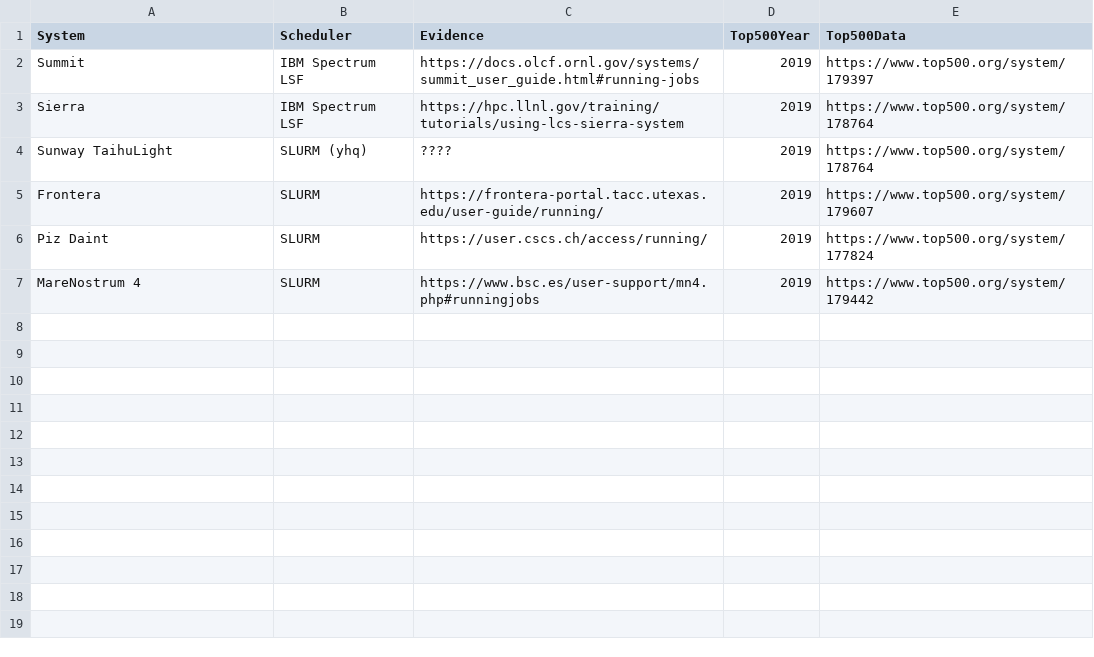
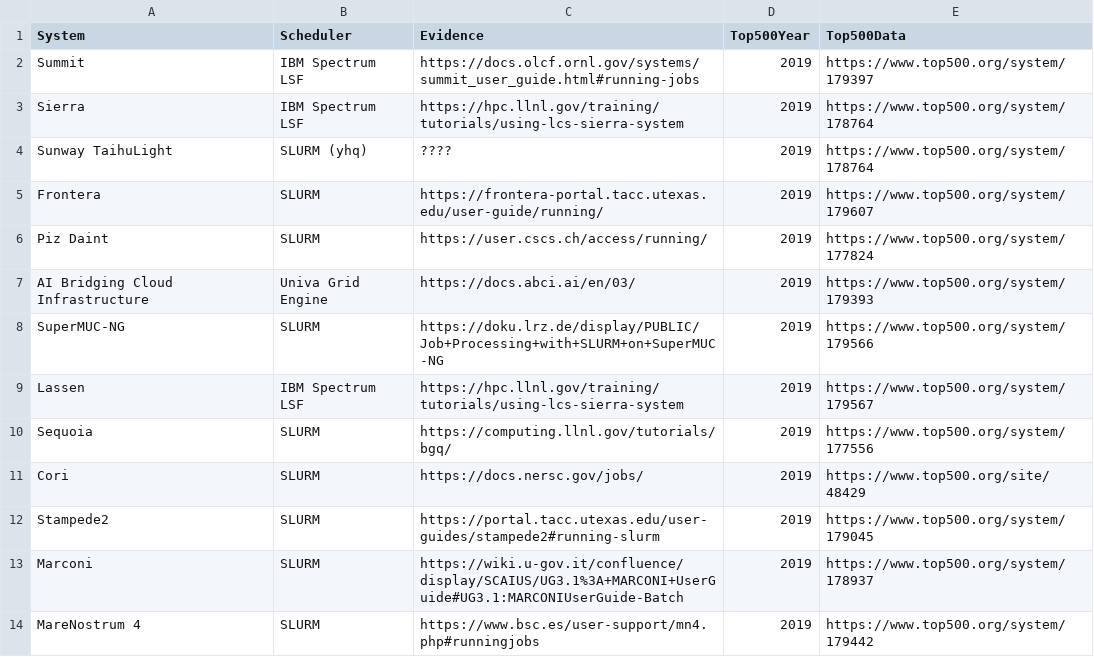
Before and after one commit to mikecroucher/HPC_schedulers, a CSV file: top500.csv, drawn as a sheet.

Commit message:
Adds to top 20 machines (Nov 2019 list)

```diff
--- a/top500.csv
+++ b/top500.csv
@@ -6,2 +6,9 @@ Frontera,SLURM,https://frontera-portal.tacc.utexas.edu/user-guide/running/,2019,
 Piz Daint,SLURM,https://user.cscs.ch/access/running/,2019,https://www.top500.org/system/177824
+AI Bridging Cloud Infrastructure,Univa Grid Engine,https://docs.abci.ai/en/03/,2019,https://www.top500.org/system/179393
+SuperMUC-NG,SLURM,https://doku.lrz.de/display/PUBLIC/Job+Processing+with+SLURM+on+SuperMUC-NG,2019,https://www.top500.org/system/179566
+Lassen,IBM Spectrum LSF,https://hpc.llnl.gov/training/tutorials/using-lcs-sierra-system,2019,https://www.top500.org/system/179567
+Sequoia,SLURM,https://computing.llnl.gov/tutorials/bgq/,2019,https://www.top500.org/system/177556
+Cori,SLURM,https://docs.nersc.gov/jobs/,2019,https://www.top500.org/site/48429
+Stampede2,SLURM,https://portal.tacc.utexas.edu/user-guides/stampede2#running-slurm,2019,https://www.top500.org/system/179045
+Marconi,SLURM,https://wiki.u-gov.it/confluence/display/SCAIUS/UG3.1%3A+MARCONI+UserGuide#UG3.1:MARCONIUserGuide-Batch,2019,https://www.top500.org/system/178937
 MareNostrum 4,SLURM,https://www.bsc.es/user-support/mn4.php#runningjobs,2019,https://www.top500.org/system/179442
```
